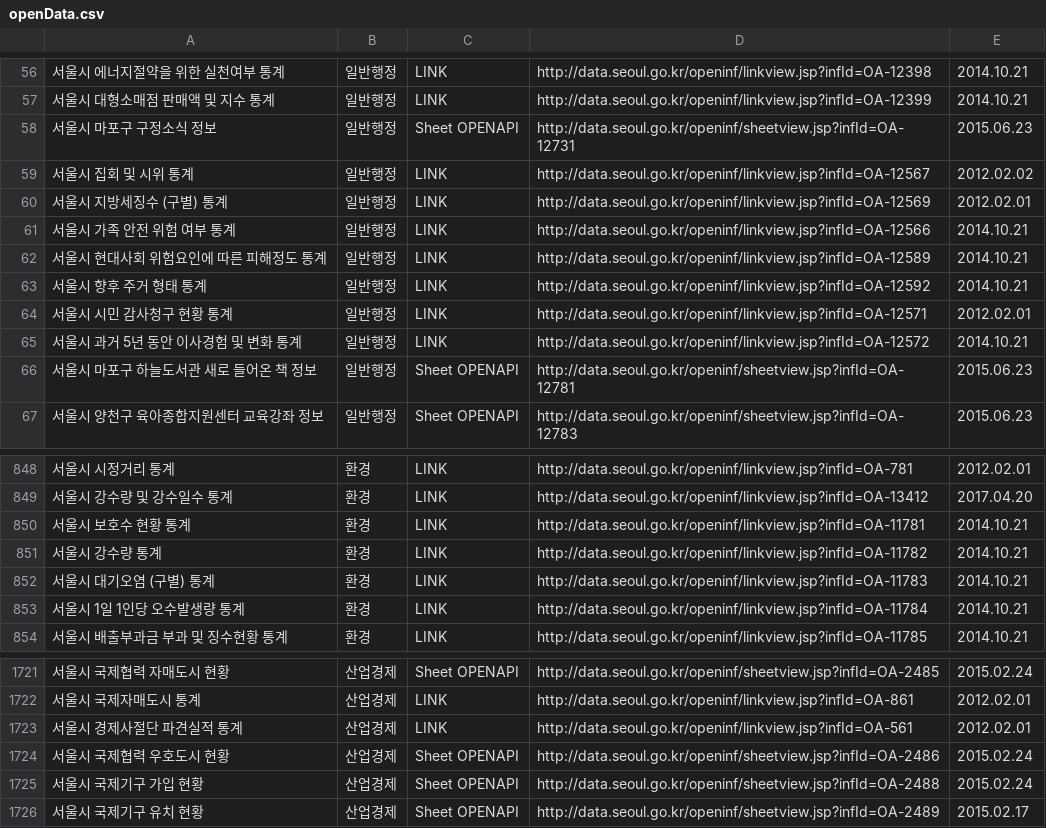
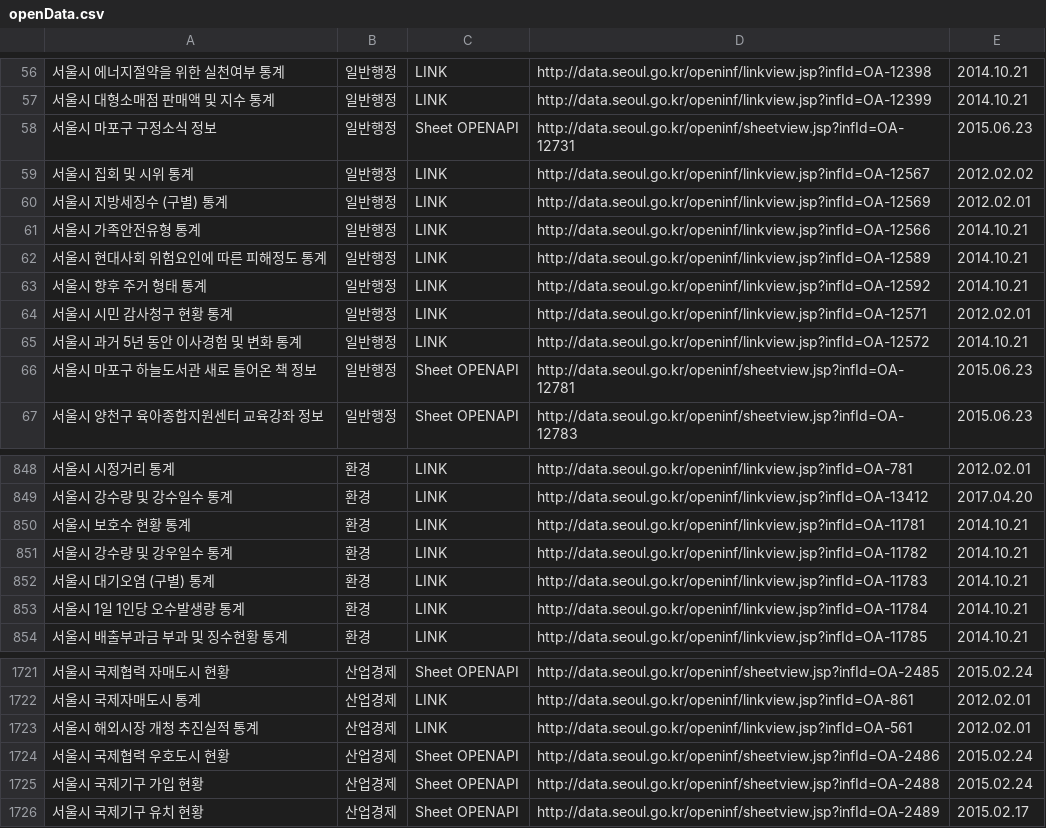
Before and after one commit to seoulopendata/stat_opendata, a CSV file: openData.csv, drawn as a sheet; only a part is shown, gaps mark what is left out.

Commit message:
Sat May 27 01:00:33 KST 2017 기준 데이터

```diff
--- a/openData.csv
+++ b/openData.csv
@@ -60,3 +60,3 @@
 "서울시 지방세징수 (구별) 통계","일반행정","LINK ","http://data.seoul.go.kr/openinf/linkview.jsp?infId=OA-12569","2012.02.01"
-"서울시 가족 안전 위험 여부 통계","일반행정","LINK ","http://data.seoul.go.kr/openinf/linkview.jsp?infId=OA-12566","2014.10.21"
+"서울시 가족안전유형 통계","일반행정","LINK ","http://data.seoul.go.kr/openinf/linkview.jsp?infId=OA-12566","2014.10.21"
 "서울시 현대사회 위험요인에 따른 피해정도 통계","일반행정","LINK ","http://data.seoul.go.kr/openinf/linkview.jsp?infId=OA-12589","2014.10.21"
@@ -850,3 +850,3 @@
 "서울시 보호수 현황 통계","환경","LINK ","http://data.seoul.go.kr/openinf/linkview.jsp?infId=OA-11781","2014.10.21"
-"서울시 강수량 통계","환경","LINK ","http://data.seoul.go.kr/openinf/linkview.jsp?infId=OA-11782","2014.10.21"
+"서울시 강수량 및 강우일수 통계","환경","LINK ","http://data.seoul.go.kr/openinf/linkview.jsp?infId=OA-11782","2014.10.21"
 "서울시 대기오염 (구별) 통계","환경","LINK ","http://data.seoul.go.kr/openinf/linkview.jsp?infId=OA-11783","2014.10.21"
@@ -1722,3 +1722,3 @@
 "서울시 국제자매도시 통계","산업경제","LINK ","http://data.seoul.go.kr/openinf/linkview.jsp?infId=OA-861","2012.02.01"
-"서울시 경제사절단 파견실적 통계","산업경제","LINK ","http://data.seoul.go.kr/openinf/linkview.jsp?infId=OA-561","2012.02.01"
+"서울시 해외시장 개청 추진실적 통계","산업경제","LINK ","http://data.seoul.go.kr/openinf/linkview.jsp?infId=OA-561","2012.02.01"
 "서울시 국제협력 우호도시 현황","산업경제","Sheet OPENAPI ","http://data.seoul.go.kr/openinf/sheetview.jsp?infId=OA-2486","2015.02.24"
```
